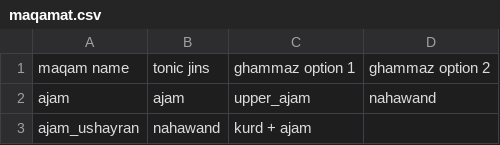
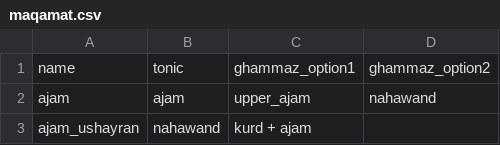
Before and after one commit to it-is-wednesday/maqam-cheatsheet, a CSV file: data/maqamat.csv, drawn as a sheet; only a part is shown; removed rows and columns are numbered as before the commit, all else as after; the diff names each change by its address in the sheet, - before the commit and + after, or states it on an @@ line.

```diff
--- a/data/maqamat.csv
+++ b/data/maqamat.csv
-row 1: maqam name | tonic jins | ghammaz option 1 | ghammaz option 2
+row 1: name | tonic | ghammaz_option1 | ghammaz_option2
```
Also changed, not shown: data/ajnas.csv, 3 other files.
